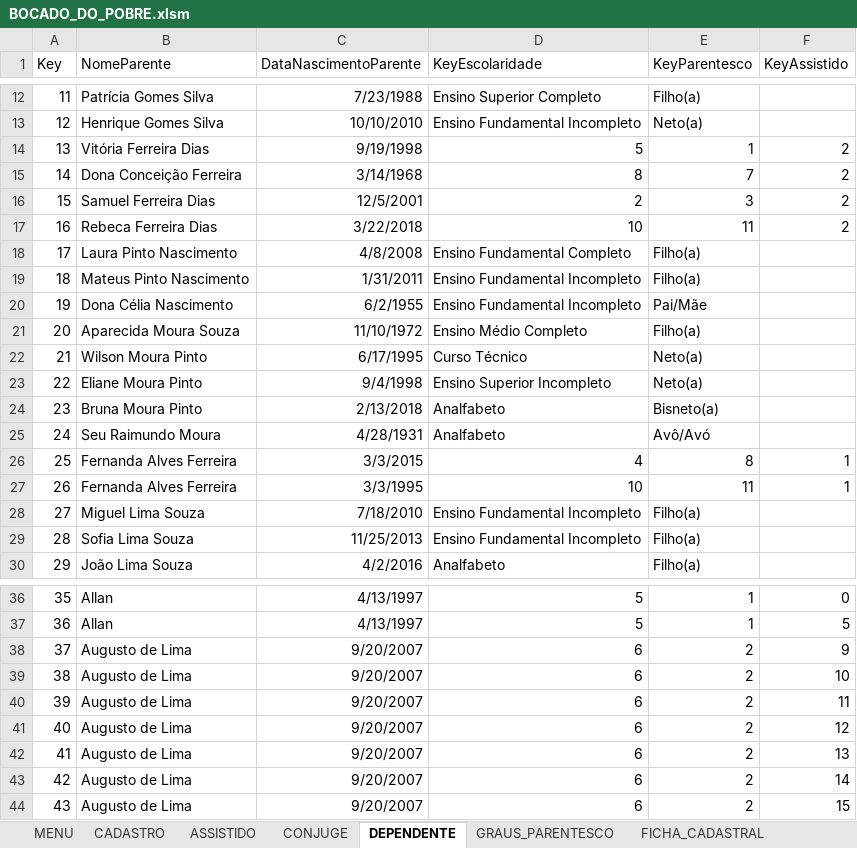
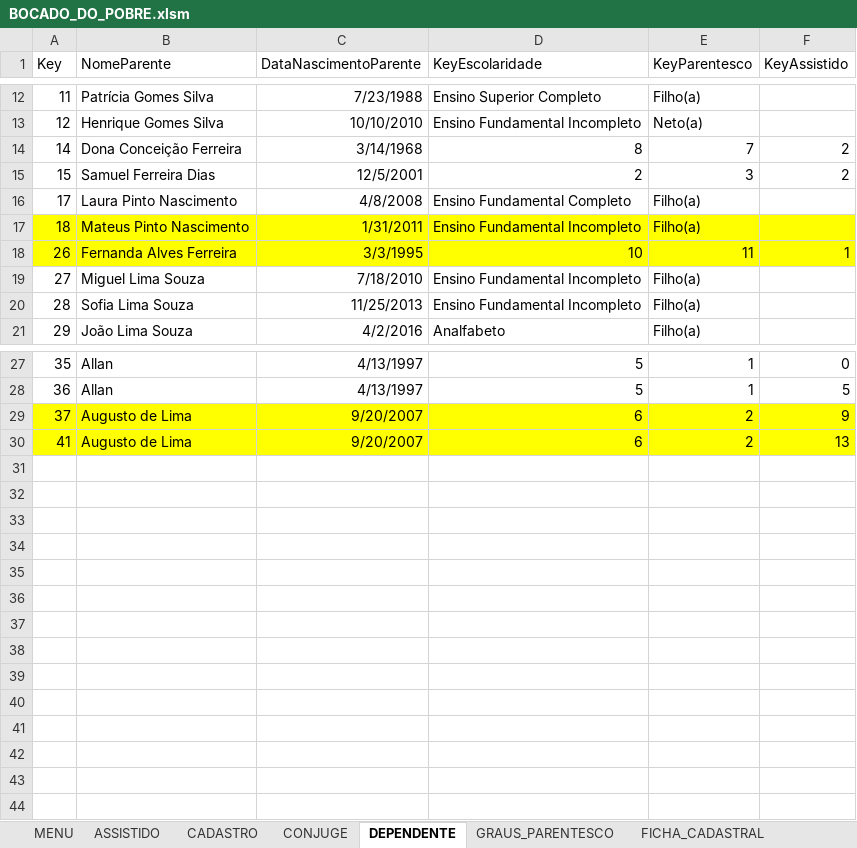
Before and after one commit to victormmcouto/bocado_do_pobre, an Excel workbook: BOCADO_DO_POBRE.xlsm, sheet DEPENDENTE, drawn as a sheet; only a part is shown, gaps mark what is left out; values as stored, in another font and other column widths than the file's, no borders; table styles not drawn; removed rows and columns are numbered as before the commit, all else as after; the diff names each change by its address in the sheet, - before the commit and + after, or states it on an @@ line.

```diff
--- a/BOCADO_DO_POBRE.xlsm (sheet DEPENDENTE)
+++ b/BOCADO_DO_POBRE.xlsm (sheet DEPENDENTE)
@@ sheet tab order changed: MENU | ASSISTIDO | CADASTRO | CONJUGE | DEPENDENTE | GRAUS_PARENTESCO | FICHA_CADASTRAL @@
-row 14: 13 | Vitória Ferreira Dias | 9/19/1998 | 5 | 1 | 2
-row 17: 16 | Rebeca Ferreira Dias | 3/22/2018 | 10 | 11 | 2
-A17:F17 fill: none
+A17:F17 fill: #FFFF00
-row 20: 19 | Dona Célia Nascimento | 6/2/1955 | Ensino Fundamental Incompleto | Pai/Mãe
-row 21: 20 | Aparecida Moura Souza | 11/10/1972 | Ensino Médio Completo | Filho(a)
-row 22: 21 | Wilson Moura Pinto | 6/17/1995 | Curso Técnico | Neto(a)
-row 23: 22 | Eliane Moura Pinto | 9/4/1998 | Ensino Superior Incompleto | Neto(a)
-row 24: 23 | Bruna Moura Pinto | 2/13/2018 | Analfabeto | Bisneto(a)
-row 25: 24 | Seu Raimundo Moura | 4/28/1931 | Analfabeto | Avô/Avó
-row 26: 25 | Fernanda Alves Ferreira | 3/3/2015 | 4 | 8 | 1
-A18:F18 fill: none
+A18:F18 fill: #FFFF00
-A29:F29 fill: none
+A29:F29 fill: #FFFF00
-row 39: 38 | Augusto de Lima | 9/20/2007 | 6 | 2 | 10
-row 40: 39 | Augusto de Lima | 9/20/2007 | 6 | 2 | 11
-row 41: 40 | Augusto de Lima | 9/20/2007 | 6 | 2 | 12
-A30:F30 fill: none
+A30:F30 fill: #FFFF00
-row 43: 42 | Augusto de Lima | 9/20/2007 | 6 | 2 | 14
-row 44: 43 | Augusto de Lima | 9/20/2007 | 6 | 2 | 15
```
Also changed, not shown: sheet CONJUGE, sheet ASSISTIDO, sheet CADASTRO, 8 other files.
